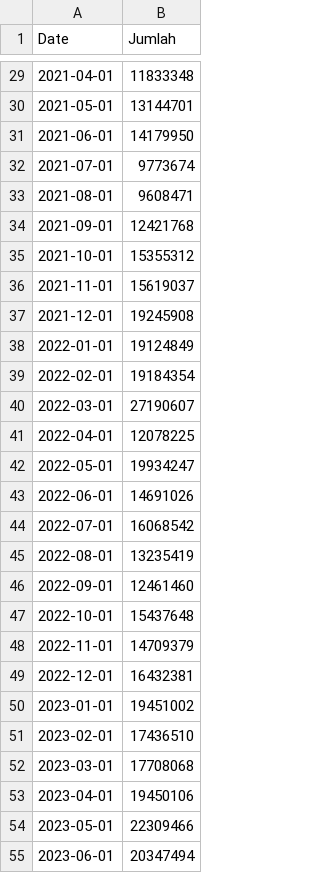
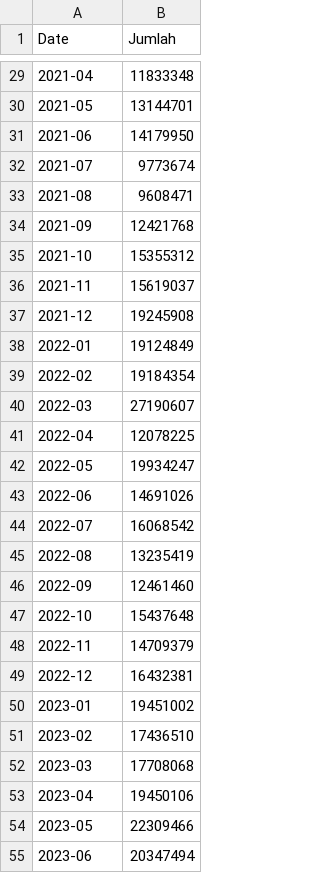
Before and after one commit to ReEkaF/Web-Arima, a CSV file: uploads/wisatawan.csv, drawn as a sheet; only a part is shown, gaps mark what is left out; the diff covers the shown part only.

```diff
--- a/uploads/wisatawan.csv
+++ b/uploads/wisatawan.csv
@@ -29,27 +29,27 @@ Date,Jumlah
-2021-04-01,11833348
-2021-05-01,13144701
-2021-06-01,14179950
-2021-07-01,9773674
-2021-08-01,9608471
-2021-09-01,12421768
-2021-10-01,15355312
-2021-11-01,15619037
-2021-12-01,19245908
-2022-01-01,19124849
-2022-02-01,19184354
-2022-03-01,27190607
-2022-04-01,12078225
-2022-05-01,19934247
-2022-06-01,14691026
-2022-07-01,16068542
-2022-08-01,13235419
-2022-09-01,12461460
-2022-10-01,15437648
-2022-11-01,14709379
-2022-12-01,16432381
-2023-01-01,19451002
-2023-02-01,17436510
-2023-03-01,17708068
-2023-04-01,19450106
-2023-05-01,22309466
-2023-06-01,20347494
+2021-04,11833348
+2021-05,13144701
+2021-06,14179950
+2021-07,9773674
+2021-08,9608471
+2021-09,12421768
+2021-10,15355312
+2021-11,15619037
+2021-12,19245908
+2022-01,19124849
+2022-02,19184354
+2022-03,27190607
+2022-04,12078225
+2022-05,19934247
+2022-06,14691026
+2022-07,16068542
+2022-08,13235419
+2022-09,12461460
+2022-10,15437648
+2022-11,14709379
+2022-12,16432381
+2023-01,19451002
+2023-02,17436510
+2023-03,17708068
+2023-04,19450106
+2023-05,22309466
+2023-06,20347494
```
Also changed, not shown: 1 added row, 1 removed row and 42 edited cells elsewhere in this file, 14 other files.
